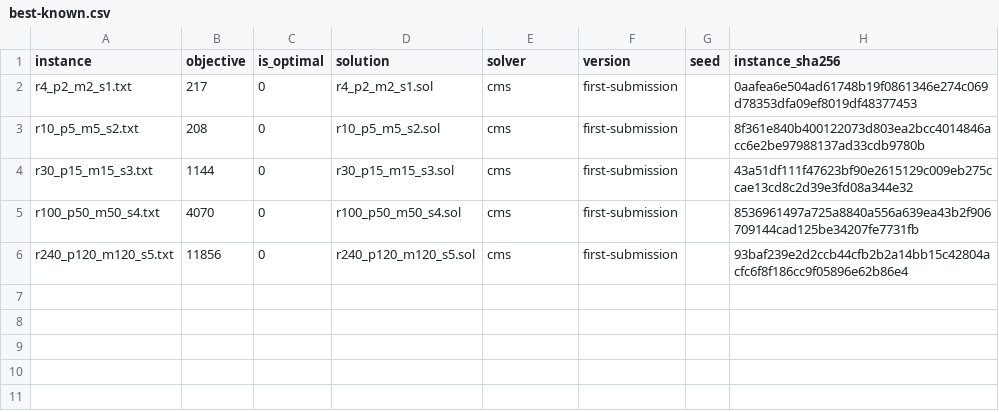
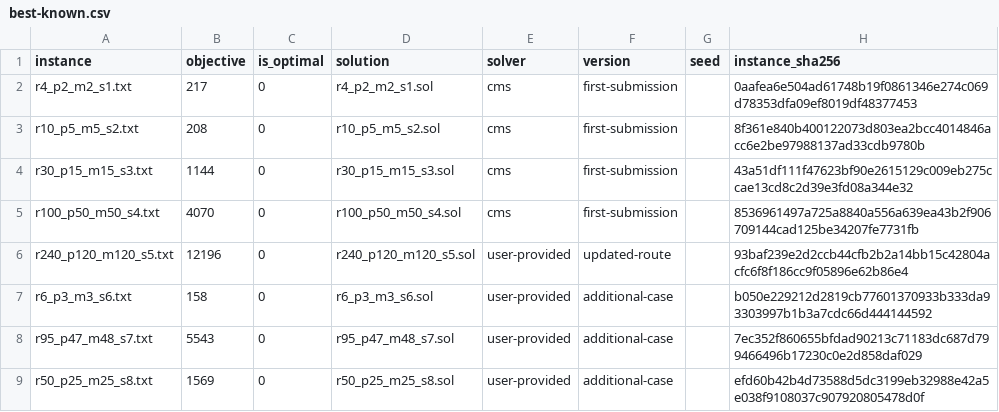
Before and after one commit to 3rror403/SoICT2026, a CSV file: data/probation/best-known/best-known.csv, drawn as a sheet.

Commit message:
Reconstruct the data organization

```diff
--- a/data/probation/best-known/best-known.csv
+++ b/data/probation/best-known/best-known.csv
@@ -5,2 +5,5 @@ r30_p15_m15_s3.txt,1144,0,r30_p15_m15_s3.sol,cms,first-submission,,43a51df111f47
 r100_p50_m50_s4.txt,4070,0,r100_p50_m50_s4.sol,cms,first-submission,,8536961497a725a8840a556a639ea43b2f906709144cad125be34207fe7731fb
-r240_p120_m120_s5.txt,11856,0,r240_p120_m120_s5.sol,cms,first-submission,,93baf239e2d2ccb44cfb2b2a14bb15c42804acfc6f8f186cc9f05896e62b86e4
+r240_p120_m120_s5.txt,12196,0,r240_p120_m120_s5.sol,user-provided,updated-route,,93baf239e2d2ccb44cfb2b2a14bb15c42804acfc6f8f186cc9f05896e62b86e4
+r6_p3_m3_s6.txt,158,0,r6_p3_m3_s6.sol,user-provided,additional-case,,b050e229212d2819cb77601370933b333da93303997b1b3a7cdc66d444144592
+r95_p47_m48_s7.txt,5543,0,r95_p47_m48_s7.sol,user-provided,additional-case,,7ec352f860655bfdad90213c71183dc687d799466496b17230c0e2d858daf029
+r50_p25_m25_s8.txt,1569,0,r50_p25_m25_s8.sol,user-provided,additional-case,,efd60b42b4d73588d5dc3199eb32988e42a5e038f9108037c907920805478d0f
```
Also changed, not shown: 53 other files.
